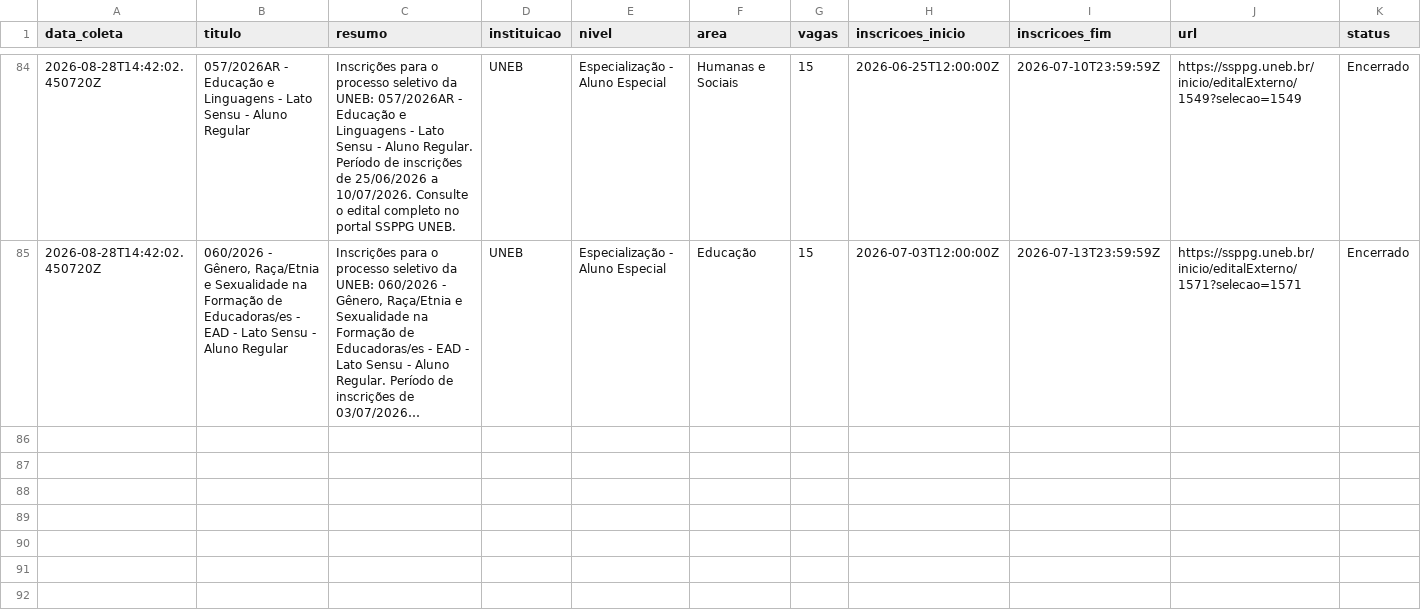
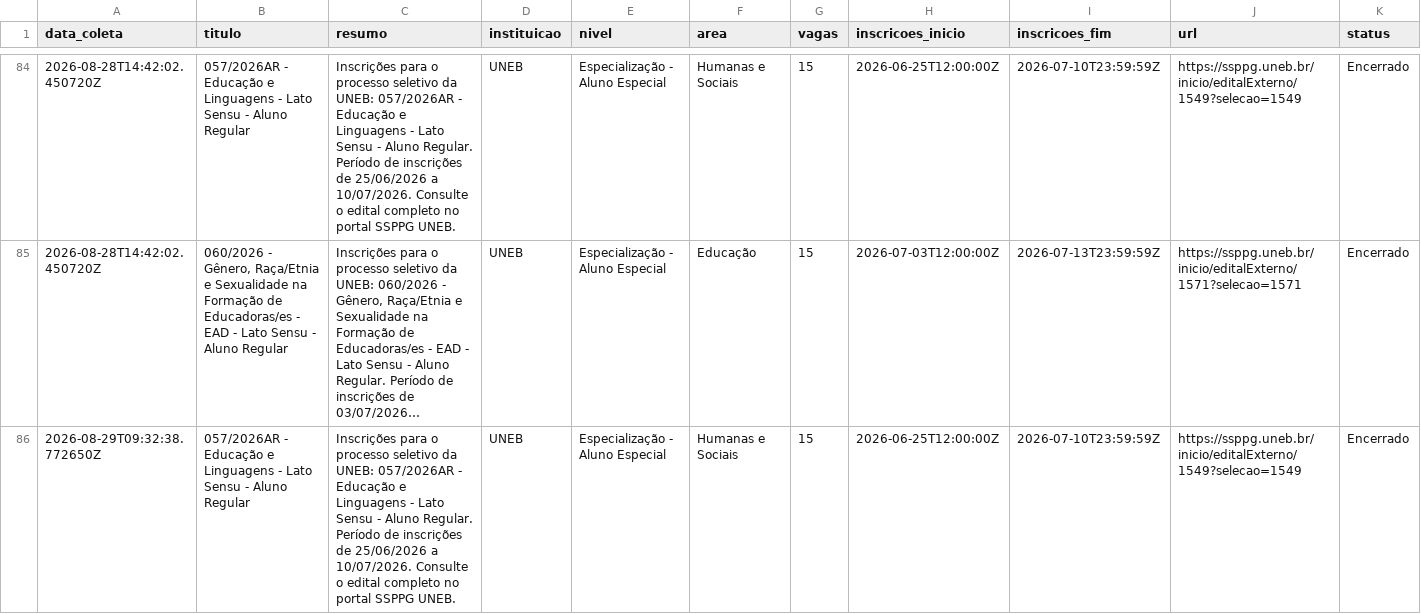
Before and after one commit to yuriluna85/pos-bahia, a CSV file: DATA/2026/08/especializacao-agosto-2026.csv, drawn as a sheet; only a part is shown, gaps mark what is left out; long unchanged cells end in …; rows hold the shown columns only; the diff covers the shown part only; the diff names each change by its address in the sheet, - before the commit and + after, or states it on an @@ line.

```diff
--- a/DATA/2026/08/especializacao-agosto-2026.csv
+++ b/DATA/2026/08/especializacao-agosto-2026.csv
+row 86: 2026-08-29T09:32:38.772650Z | 057/2026AR - Educação e Linguagens - Lato Sensu - Aluno Regular | Inscrições para o processo seletivo da UNEB: 057/2026AR - Educação e Linguagens - Lato Sensu - Aluno Regular. Período de inscrições de 25/06/2026 a 10/07/2026. Consulte o edital completo no portal SSPPG UNEB. | UNEB | Especialização - Aluno Especial | Humanas e Sociais | 15 | 2026-06-25T12:00:00Z | 2026-07-10T23:59:59Z | https://ssppg.uneb.br/inicio/editalExterno/1549?selecao=1549 | Encerrado
```
Also changed, not shown: 1 added row elsewhere in this file, 5 other files.
